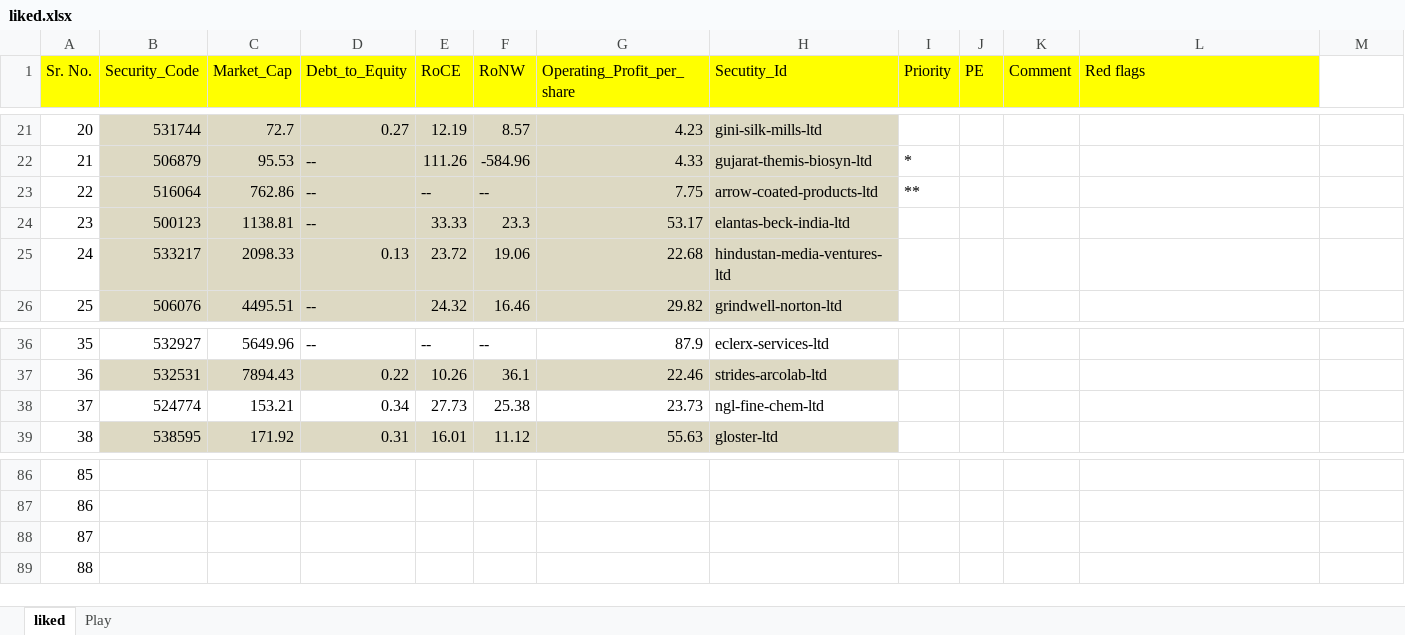
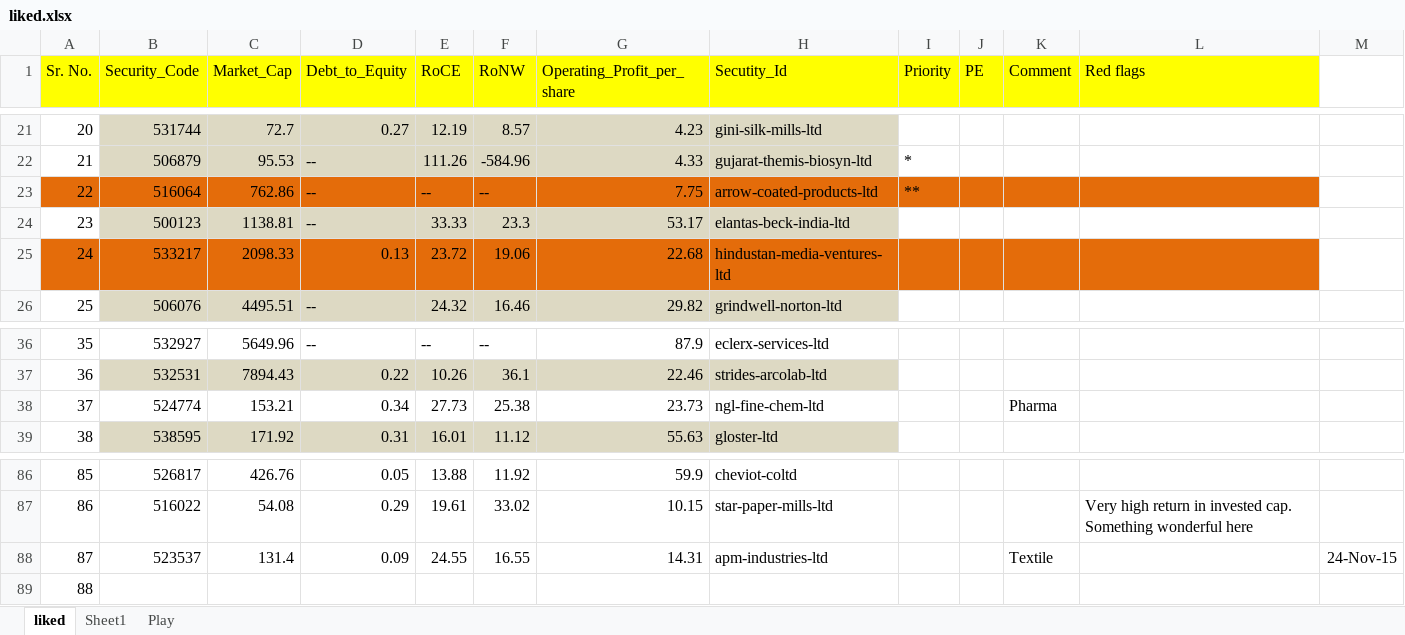
Before and after one commit to YogendraSontakke/BSE_52_Week, an Excel workbook: bse/data/bse_52_week_data/yogendra/liked.xlsx, sheet liked, drawn as a sheet; only a part is shown, gaps mark what is left out; values as stored, in another font and other column widths than the file's, no borders; the diff covers the shown part only; the diff names each change by its address in the sheet, - before the commit and + after, or states it on an @@ line.

```diff
--- a/bse/data/bse_52_week_data/yogendra/liked.xlsx (sheet liked)
+++ b/bse/data/bse_52_week_data/yogendra/liked.xlsx (sheet liked)
+sheet tab: Sheet1
-A23 fill: none
+A23 fill: #E46C0A
-B23:H23 fill: #DDD9C3
+B23:H23 fill: #E46C0A
-I23:L23 fill: none
+I23:L23 fill: #E46C0A
-A25 fill: none
+A25 fill: #E46C0A
-B25:H25 fill: #DDD9C3
+B25:H25 fill: #E46C0A
-I25:L25 fill: none
+I25:L25 fill: #E46C0A
-K38 (Comment): (empty)
+K38 (Comment): Pharma
-B86 (Security_Code): (empty)
+B86 (Security_Code): 526817
-C86 (Market_Cap): (empty)
+C86 (Market_Cap): 426.76
-D86 (Debt_to_Equity): (empty)
+D86 (Debt_to_Equity): 0.05
-E86 (RoCE): (empty)
+E86 (RoCE): 13.88
-F86 (RoNW): (empty)
+F86 (RoNW): 11.92
-G86 (Operating_Profit_per_share): (empty)
+G86 (Operating_Profit_per_share): 59.9
-H86 (Secutity_Id): (empty)
+H86 (Secutity_Id): cheviot-coltd
-B87 (Security_Code): (empty)
+B87 (Security_Code): 516022
-C87 (Market_Cap): (empty)
+C87 (Market_Cap): 54.08
-D87 (Debt_to_Equity): (empty)
+D87 (Debt_to_Equity): 0.29
-E87 (RoCE): (empty)
+E87 (RoCE): 19.61
-F87 (RoNW): (empty)
+F87 (RoNW): 33.02
-G87 (Operating_Profit_per_share): (empty)
+G87 (Operating_Profit_per_share): 10.15
-H87 (Secutity_Id): (empty)
+H87 (Secutity_Id): star-paper-mills-ltd
-L87 (Red flags): (empty)
+L87 (Red flags): Very high return in invested cap. Something wonderful here
-B88 (Security_Code): (empty)
+B88 (Security_Code): 523537
-C88 (Market_Cap): (empty)
+C88 (Market_Cap): 131.4
-D88 (Debt_to_Equity): (empty)
+D88 (Debt_to_Equity): 0.09
-E88 (RoCE): (empty)
+E88 (RoCE): 24.55
-F88 (RoNW): (empty)
+F88 (RoNW): 16.55
-G88 (Operating_Profit_per_share): (empty)
+G88 (Operating_Profit_per_share): 14.31
-H88 (Secutity_Id): (empty)
+H88 (Secutity_Id): apm-industries-ltd
-K88 (Comment): (empty)
+K88 (Comment): Textile
-M88: (empty)
+M88: 24-Nov-15
```
Also changed, not shown: 29 edited cells and cell formats elsewhere in this sheet, 11 other files.
